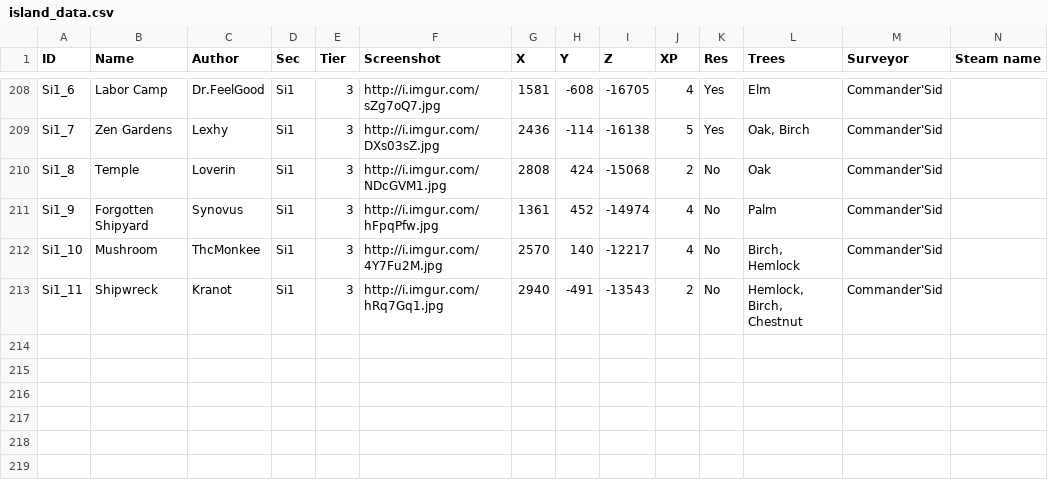
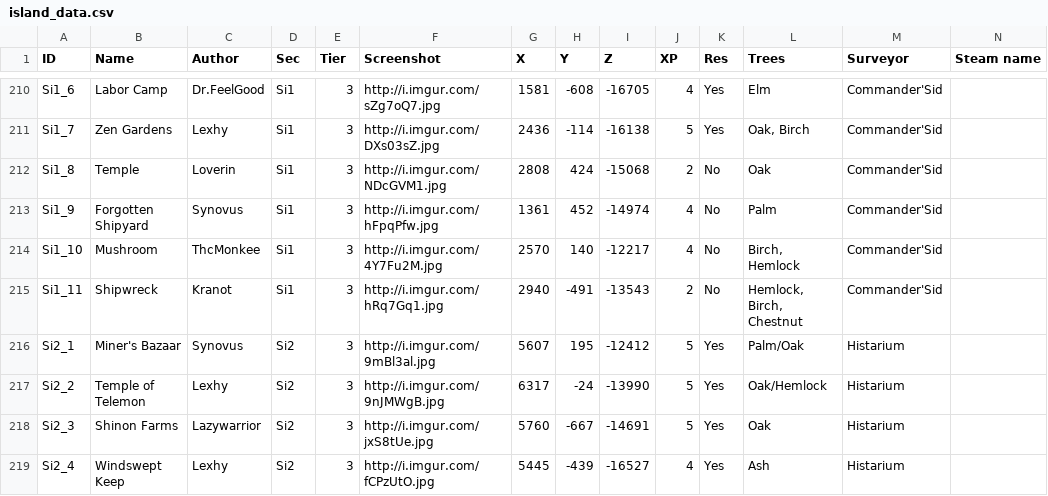
Before and after one commit to Jerodar/WAMap, a CSV file: data/2/island_data.csv, drawn as a sheet; only a part is shown, gaps mark what is left out; the diff covers the shown part only; the diff names each change by its address in the sheet, - before the commit and + after, or states it on an @@ line.

```diff
--- a/data/2/island_data.csv
+++ b/data/2/island_data.csv
+row 216: Si2_1 | Miner's Bazaar | Synovus | Si2 | 3 | http://i.imgur.com/9mBl3al.jpg | 5607 | 195 | -12412 | 5 | Yes | Palm/Oak | Histarium
+row 217: Si2_2 | Temple of Telemon | Lexhy | Si2 | 3 | http://i.imgur.com/9nJMWgB.jpg | 6317 | -24 | -13990 | 5 | Yes | Oak/Hemlock | Histarium
+row 218: Si2_3 | Shinon Farms | Lazywarrior | Si2 | 3 | http://i.imgur.com/jxS8tUe.jpg | 5760 | -667 | -14691 | 5 | Yes | Oak | Histarium
+row 219: Si2_4 | Windswept Keep | Lexhy | Si2 | 3 | http://i.imgur.com/fCPzUtO.jpg | 5445 | -439 | -16527 | 4 | Yes | Ash | Histarium
```
Also changed, not shown: 6 added rows and 2 edited cells elsewhere in this file, 30 other files.
